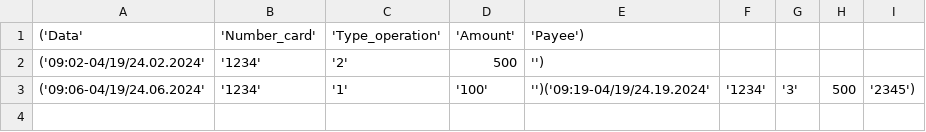
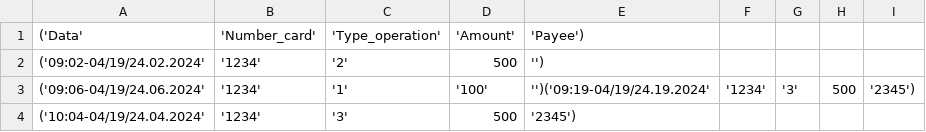
Before and after one commit to RebusQA/Pet-Project-SQL_atm, a CSV file: report_1.csv, drawn as a sheet.

Commit message:
Transaction report including sender and recipient

```diff
--- a/report_1.csv
+++ b/report_1.csv
@@ -3 +3,2 @@
 ('09:06-04/19/24.06.2024', '1234', '1', '100', '')('09:19-04/19/24.19.2024', '1234', '3', 500, '2345')
+('10:04-04/19/24.04.2024', '1234', '3', 500, '2345')
```
Also changed, not shown: 3 other files.
